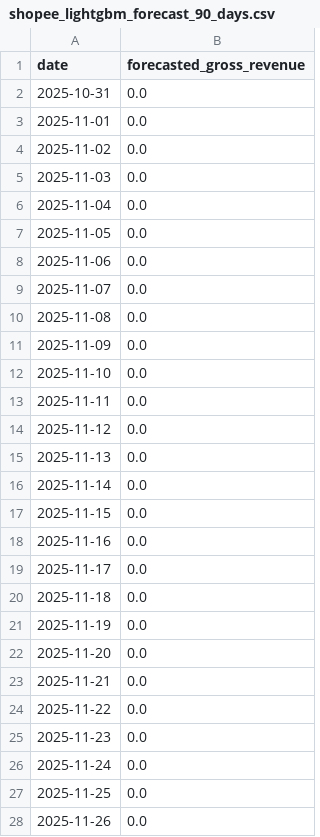
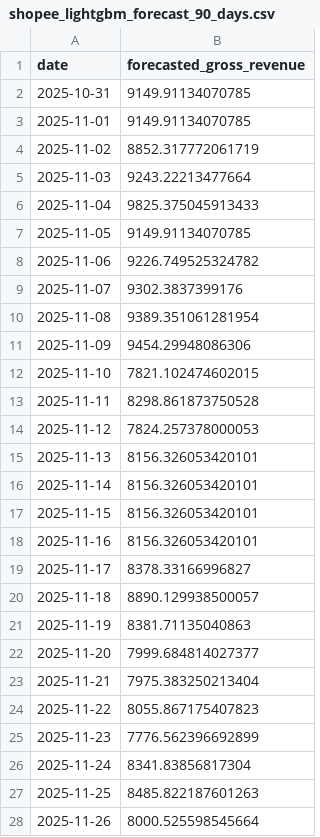
Before and after one commit to MoniKawaii/CAPSTONE-LA-Collections, a CSV file: app/Analytics/csv_files/shopee_lightgbm_forecast_90_days.csv, drawn as a sheet; only a part is shown; the diff covers the shown part only.

```diff
--- a/app/Analytics/csv_files/shopee_lightgbm_forecast_90_days.csv
+++ b/app/Analytics/csv_files/shopee_lightgbm_forecast_90_days.csv
@@ -1,28 +1,28 @@
 date,forecasted_gross_revenue
-2025-10-31,0.0
-2025-11-01,0.0
-2025-11-02,0.0
-2025-11-03,0.0
-2025-11-04,0.0
-2025-11-05,0.0
-2025-11-06,0.0
-2025-11-07,0.0
-2025-11-08,0.0
-2025-11-09,0.0
-2025-11-10,0.0
-2025-11-11,0.0
-2025-11-12,0.0
-2025-11-13,0.0
-2025-11-14,0.0
-2025-11-15,0.0
-2025-11-16,0.0
-2025-11-17,0.0
-2025-11-18,0.0
-2025-11-19,0.0
-2025-11-20,0.0
-2025-11-21,0.0
-2025-11-22,0.0
-2025-11-23,0.0
-2025-11-24,0.0
-2025-11-25,0.0
-2025-11-26,0.0
+2025-10-31,9149.91134070785
+2025-11-01,9149.91134070785
+2025-11-02,8852.317772061719
+2025-11-03,9243.22213477664
+2025-11-04,9825.375045913433
+2025-11-05,9149.91134070785
+2025-11-06,9226.749525324782
+2025-11-07,9302.3837399176
+2025-11-08,9389.351061281954
+2025-11-09,9454.29948086306
+2025-11-10,7821.102474602015
+2025-11-11,8298.861873750528
+2025-11-12,7824.257378000053
+2025-11-13,8156.326053420101
+2025-11-14,8156.326053420101
+2025-11-15,8156.326053420101
+2025-11-16,8156.326053420101
+2025-11-17,8378.33166996827
+2025-11-18,8890.129938500057
+2025-11-19,8381.71135040863
+2025-11-20,7999.684814027377
+2025-11-21,7975.383250213404
+2025-11-22,8055.867175407823
+2025-11-23,7776.562396692899
+2025-11-24,8341.83856817304
+2025-11-25,8485.822187601263
+2025-11-26,8000.525598545664
```
Also changed, not shown: 63 edited cells elsewhere in this file, app/Analytics/csv_files/lazada_lightgbm_forecast_90_days.csv, app/Analytics/csv_files/lazada_xgboost_forecast_90_days.csv, 19 other files.
